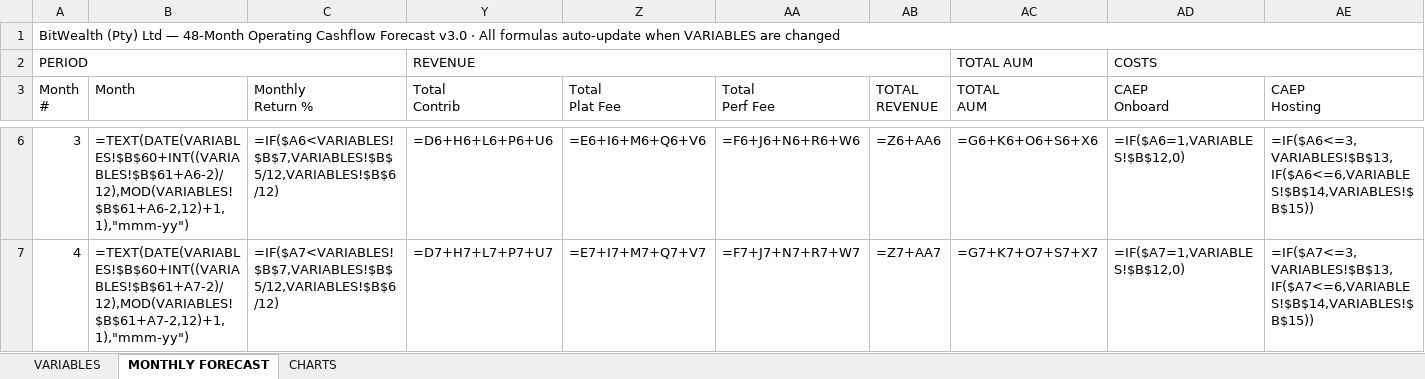
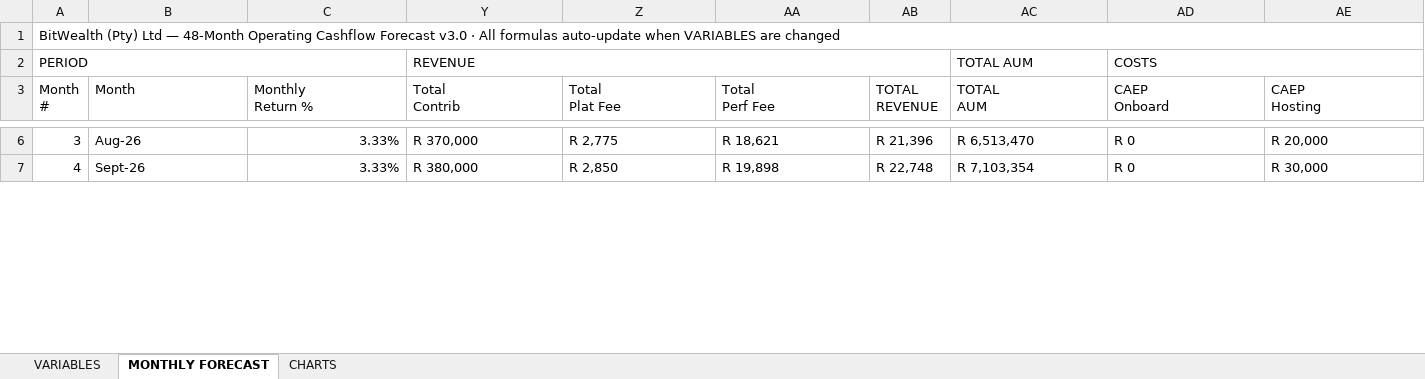
Before and after one commit to davingaier/bitwealth-lth-pvr, an Excel workbook: docs/Financial/BitWealth_Cashflow_Forecast_v3.0.xlsx, sheet MONTHLY FORECAST, drawn as a sheet; only a part is shown, gaps mark what is left out; values as stored, in another font and other column widths than the file's, no cell formats; formulas without a stored value are shown as written; the diff covers the shown part only; the diff names each change by its address in the sheet, - before the commit and + after, or states it on an @@ line.

```diff
--- a/docs/Financial/BitWealth_Cashflow_Forecast_v3.0.xlsx (sheet MONTHLY FORECAST)
+++ b/docs/Financial/BitWealth_Cashflow_Forecast_v3.0.xlsx (sheet MONTHLY FORECAST)
-B6 (Month): =TEXT(DATE(VARIABLES!$B$60+INT((VARIABLES!$B$61+A6-2)/12),MOD(VARIABLES!$B$61+A6-2,12)+1,1),"mmm-yy")
+B6 (Month): Aug-26
-C6 (Monthly Return %): =IF($A6<VARIABLES!$B$7,VARIABLES!$B$5/12,VARIABLES!$B$6/12)
+C6 (Monthly Return %): 3.33%
-Y6 (Total Contrib): =D6+H6+L6+P6+U6
+Y6 (Total Contrib): R 370,000
-Z6 (Total Plat Fee): =E6+I6+M6+Q6+V6
+Z6 (Total Plat Fee): R 2,775
-AA6 (Total Perf Fee): =F6+J6+N6+R6+W6
+AA6 (Total Perf Fee): R 18,621
-AB6 (TOTAL REVENUE): =Z6+AA6
+AB6 (TOTAL REVENUE): R 21,396
-AC6 (TOTAL AUM): =G6+K6+O6+S6+X6
+AC6 (TOTAL AUM): R 6,513,470
-AD6 (CAEP Onboard): =IF($A6=1,VARIABLES!$B$12,0)
+AD6 (CAEP Onboard): R 0
-AE6 (CAEP Hosting): =IF($A6<=3,VARIABLES!$B$13,IF($A6<=6,VARIABLES!$B$14,VARIABLES!$B$15))
+AE6 (CAEP Hosting): R 20,000
-B7 (Month): =TEXT(DATE(VARIABLES!$B$60+INT((VARIABLES!$B$61+A7-2)/12),MOD(VARIABLES!$B$61+A7-2,12)+1,1),"mmm-yy")
+B7 (Month): Sept-26
-C7 (Monthly Return %): =IF($A7<VARIABLES!$B$7,VARIABLES!$B$5/12,VARIABLES!$B$6/12)
+C7 (Monthly Return %): 3.33%
-Y7 (Total Contrib): =D7+H7+L7+P7+U7
+Y7 (Total Contrib): R 380,000
-Z7 (Total Plat Fee): =E7+I7+M7+Q7+V7
+Z7 (Total Plat Fee): R 2,850
-AA7 (Total Perf Fee): =F7+J7+N7+R7+W7
+AA7 (Total Perf Fee): R 19,898
-AB7 (TOTAL REVENUE): =Z7+AA7
+AB7 (TOTAL REVENUE): R 22,748
-AC7 (TOTAL AUM): =G7+K7+O7+S7+X7
+AC7 (TOTAL AUM): R 7,103,354
-AD7 (CAEP Onboard): =IF($A7=1,VARIABLES!$B$12,0)
+AD7 (CAEP Onboard): R 0
-AE7 (CAEP Hosting): =IF($A7<=3,VARIABLES!$B$13,IF($A7<=6,VARIABLES!$B$14,VARIABLES!$B$15))
+AE7 (CAEP Hosting): R 30,000
```
Also changed, not shown: 814 edited cells elsewhere in this sheet, sheet VARIABLES, cell formats, hidden cells, charts or pictures, docs/Financial/BitWealth_Cashflow_Forecast_v2.0.xlsx, 1 other file.
